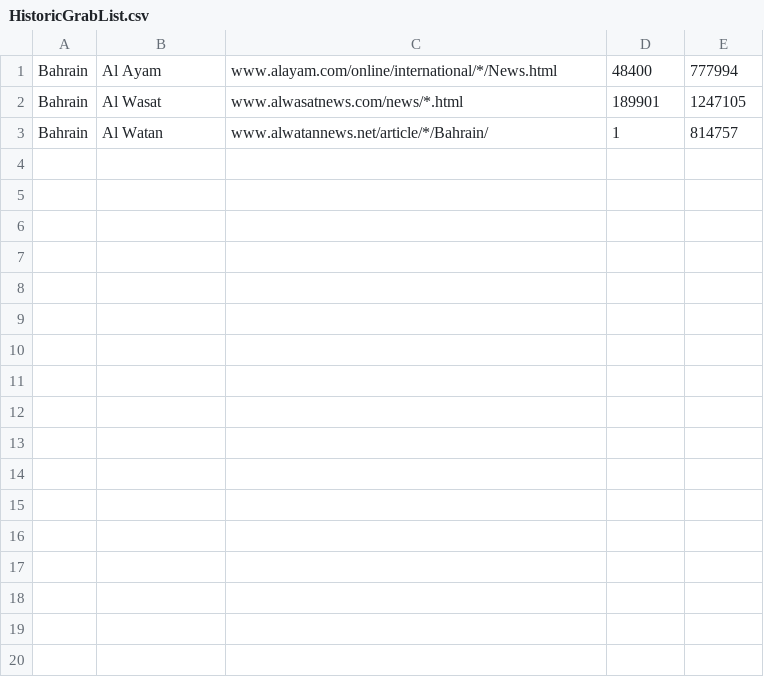
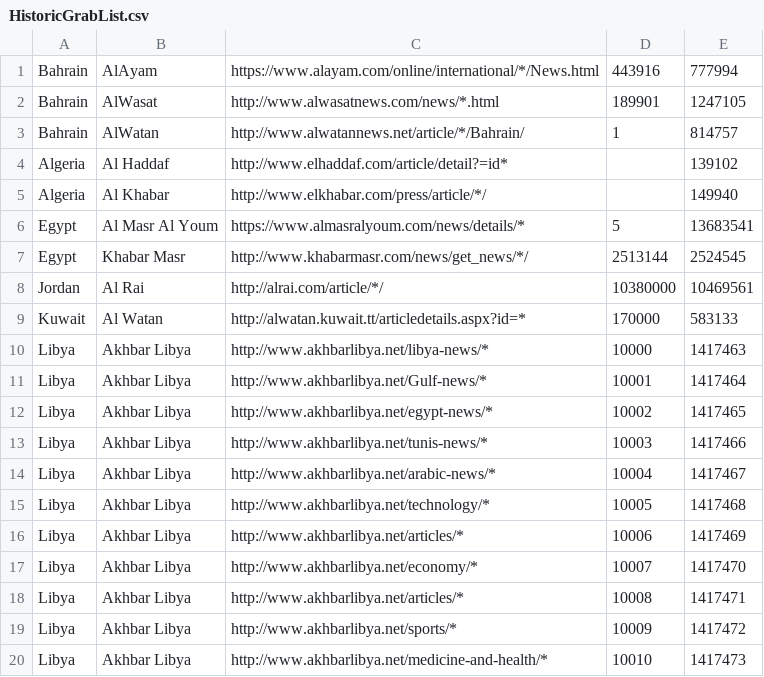
Before and after one commit to CaptainBoerjie/YaleBigData, a CSV file: YaleBigData/HistoricGrabList.csv, drawn as a sheet; only a part is shown; the diff covers the shown part only.

```diff
--- a/YaleBigData/HistoricGrabList.csv
+++ b/YaleBigData/HistoricGrabList.csv
@@ -1,3 +1,20 @@
-Bahrain,Al Ayam,www.alayam.com/online/international/*/News.html,48400,777994
-Bahrain,Al Wasat,www.alwasatnews.com/news/*.html,189901,1247105
-Bahrain,Al Watan,www.alwatannews.net/article/*/Bahrain/,1,814757
+Bahrain,AlAyam,https://www.alayam.com/online/international/*/News.html,443916,777994
+Bahrain,AlWasat,http://www.alwasatnews.com/news/*.html,189901,1247105
+Bahrain,AlWatan,http://www.alwatannews.net/article/*/Bahrain/,1,814757
+Algeria,Al Haddaf,http://www.elhaddaf.com/article/detail?=id*,,139102
+Algeria,Al Khabar,http://www.elkhabar.com/press/article/*/,,149940
+Egypt,Al Masr Al Youm,https://www.almasralyoum.com/news/details/*,5,13683541
+Egypt,Khabar Masr,http://www.khabarmasr.com/news/get_news/*/,2513144,2524545
+Jordan,Al Rai,http://alrai.com/article/*/,10380000,10469561
+Kuwait,Al Watan,http://alwatan.kuwait.tt/articledetails.aspx?id=*,170000,583133
+Libya,Akhbar Libya,http://www.akhbarlibya.net/libya-news/*,10000,1417463
+Libya,Akhbar Libya,http://www.akhbarlibya.net/Gulf-news/*,10001,1417464
+Libya,Akhbar Libya,http://www.akhbarlibya.net/egypt-news/*,10002,1417465
+Libya,Akhbar Libya,http://www.akhbarlibya.net/tunis-news/*,10003,1417466
+Libya,Akhbar Libya,http://www.akhbarlibya.net/arabic-news/*,10004,1417467
+Libya,Akhbar Libya,http://www.akhbarlibya.net/technology/*,10005,1417468
+Libya,Akhbar Libya,http://www.akhbarlibya.net/articles/*,10006,1417469
+Libya,Akhbar Libya,http://www.akhbarlibya.net/economy/*,10007,1417470
+Libya,Akhbar Libya,http://www.akhbarlibya.net/articles/*,10008,1417471
+Libya,Akhbar Libya,http://www.akhbarlibya.net/sports/*,10009,1417472
+Libya,Akhbar Libya,http://www.akhbarlibya.net/medicine-and-health/*,10010,1417473
```
Also changed, not shown: 20 added rows elsewhere in this file, 23 other files.
